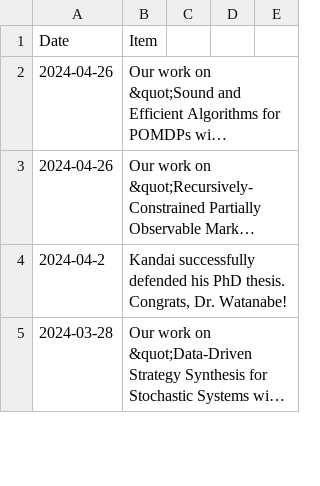
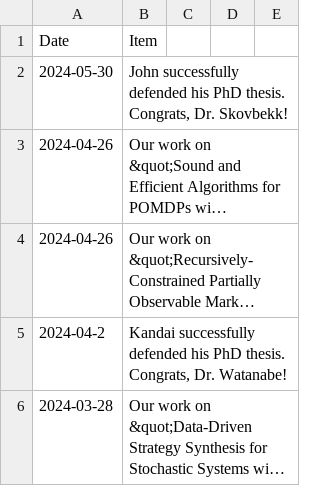
Before and after one commit to aria-systems-group/website, a CSV file: _data/news.csv, drawn as a sheet; only a part is shown; long unchanged cells end in …; the diff names each change by its address in the sheet, - before the commit and + after, or states it on an @@ line.

Commit message:
Update news.csv
Added John's defense News.

```diff
--- a/_data/news.csv
+++ b/_data/news.csv
+row 2: 2024-05-30 | John successfully defended his PhD thesis. Congrats, Dr. Skovbekk!
```
